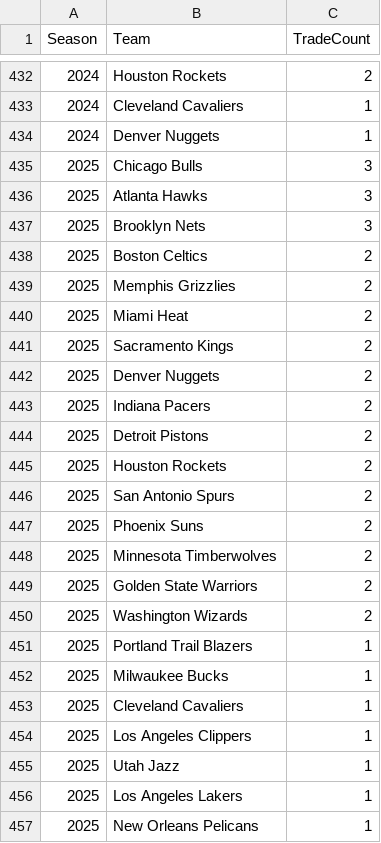
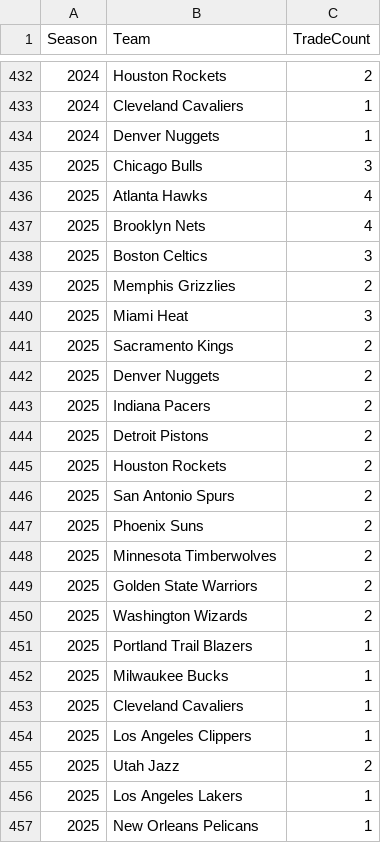
Before and after one commit to hrule/FIT3179-Data-Visualisation-2, a CSV file: data/trade_counts_per_season.csv, drawn as a sheet; only a part is shown, gaps mark what is left out.

```diff
--- a/data/trade_counts_per_season.csv
+++ b/data/trade_counts_per_season.csv
@@ -435,7 +435,7 @@ Season,Team,TradeCount
 2025,Chicago Bulls,3
-2025,Atlanta Hawks,3
-2025,Brooklyn Nets,3
-2025,Boston Celtics,2
+2025,Atlanta Hawks,4
+2025,Brooklyn Nets,4
+2025,Boston Celtics,3
 2025,Memphis Grizzlies,2
-2025,Miami Heat,2
+2025,Miami Heat,3
 2025,Sacramento Kings,2
@@ -454,3 +454,3 @@ Season,Team,TradeCount
 2025,Los Angeles Clippers,1
-2025,Utah Jazz,1
+2025,Utah Jazz,2
 2025,Los Angeles Lakers,1
```
Also changed, not shown: 28 other files.
